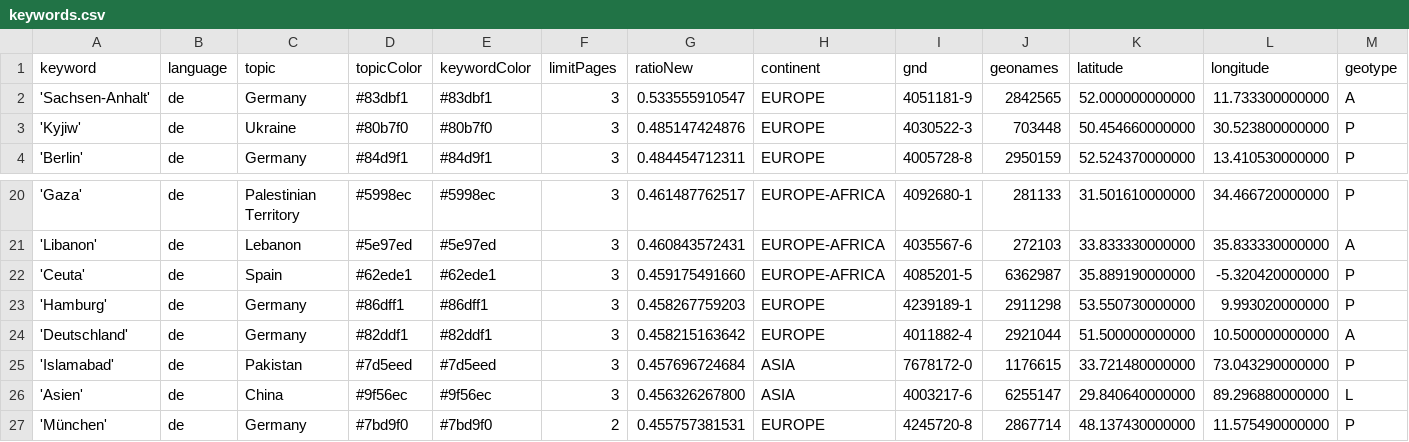
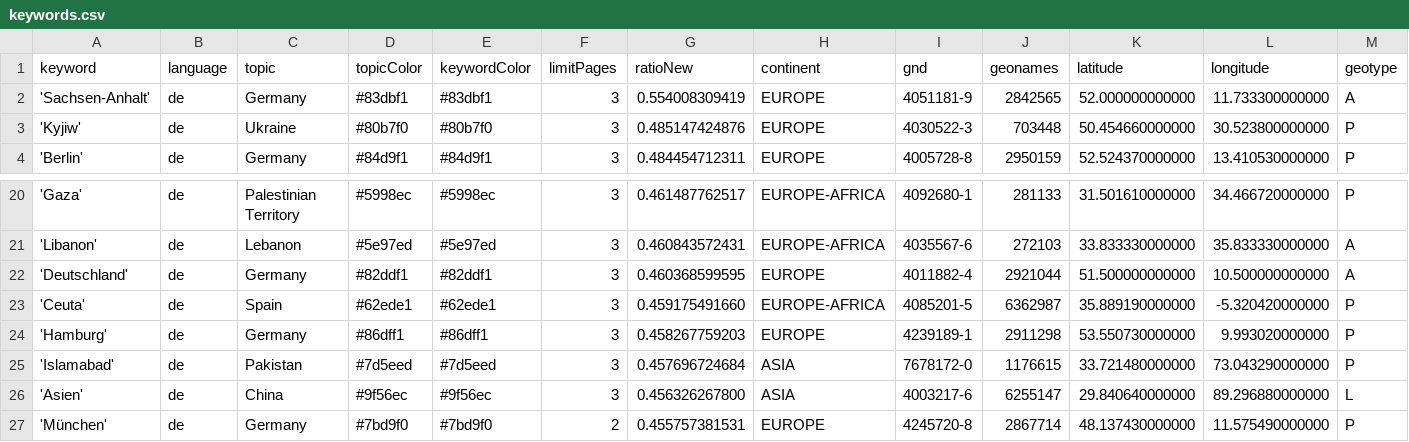
Before and after one commit to mizilett-news/ortsFluesterer, a CSV file: keywords.csv, drawn as a sheet; only a part is shown, gaps mark what is left out; removed rows and columns are numbered as before the commit, all else as after; rows hold the shown columns only; the diff names each change by its address in the sheet, - before the commit and + after, or states it on an @@ line.

```diff
--- a/keywords.csv
+++ b/keywords.csv
-G2 (ratioNew): 0.533555910547
+G2 (ratioNew): 0.554008309419
+row 22: 'Deutschland' | de | Germany | #82ddf1 | #82ddf1 | 3 | 0.460368599595 | EUROPE | 4011882-4 | 2921044 | 51.500000000000 | 10.500000000000 | A
-row 24: 'Deutschland' | de | Germany | #82ddf1 | #82ddf1 | 3 | 0.458215163642 | EUROPE | 4011882-4 | 2921044 | 51.500000000000 | 10.500000000000 | A
```
Also changed, not shown: csv/news_2026_10.csv, 1 other file.
